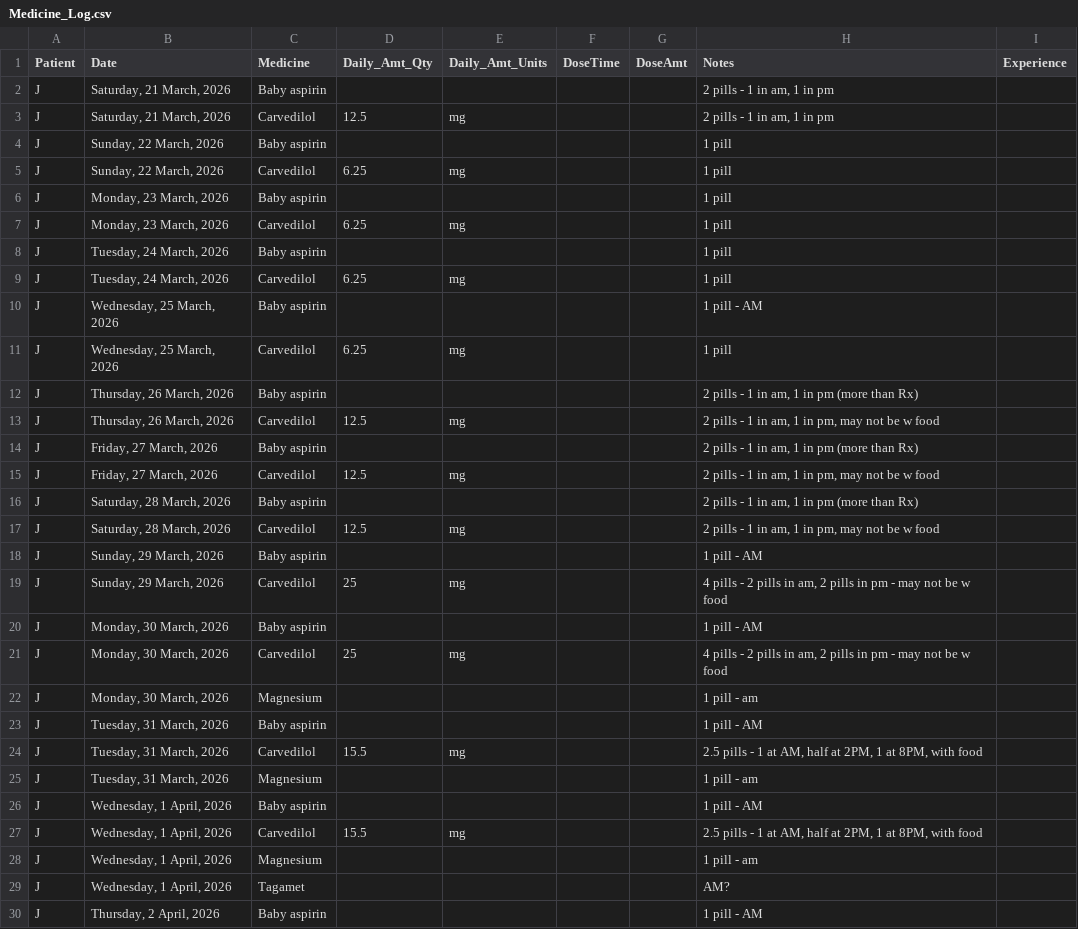
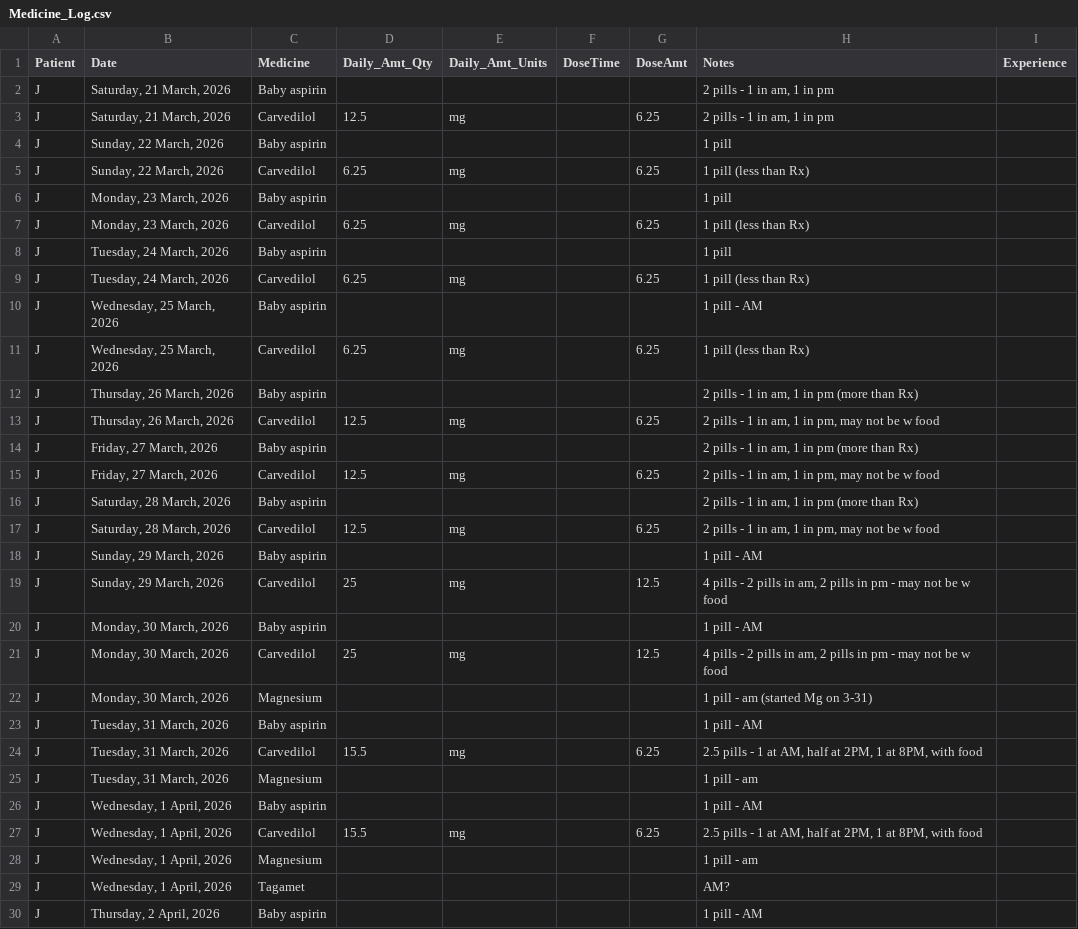
Before and after one commit to SharonAnne/VanFamCRM, a CSV file: Medicine_Log.csv, drawn as a sheet; only a part is shown; the diff covers the shown part only.

Commit message:
add data, add times to medlog

```diff
--- a/Medicine_Log.csv
+++ b/Medicine_Log.csv
@@ -2,27 +2,27 @@ Patient,Date,Medicine,Daily_Amt_Qty,Daily_Amt_Units,DoseTime,DoseAmt,Notes,Exper
 J,"Saturday, 21 March, 2026",Baby aspirin,,,,,"2 pills - 1 in am, 1 in pm",
-J,"Saturday, 21 March, 2026",Carvedilol,12.5,mg,,,"2 pills - 1 in am, 1 in pm",
+J,"Saturday, 21 March, 2026",Carvedilol,12.5,mg,,6.25,"2 pills - 1 in am, 1 in pm",
 J,"Sunday, 22 March, 2026",Baby aspirin,,,,,1 pill,
-J,"Sunday, 22 March, 2026",Carvedilol,6.25,mg,,,1 pill,
+J,"Sunday, 22 March, 2026",Carvedilol,6.25,mg,,6.25,1 pill (less than Rx),
 J,"Monday, 23 March, 2026",Baby aspirin,,,,,1 pill,
-J,"Monday, 23 March, 2026",Carvedilol,6.25,mg,,,1 pill,
+J,"Monday, 23 March, 2026",Carvedilol,6.25,mg,,6.25,1 pill (less than Rx),
 J,"Tuesday, 24 March, 2026",Baby aspirin,,,,,1 pill,
-J,"Tuesday, 24 March, 2026",Carvedilol,6.25,mg,,,1 pill,
+J,"Tuesday, 24 March, 2026",Carvedilol,6.25,mg,,6.25,1 pill (less than Rx),
 J,"Wednesday, 25 March, 2026",Baby aspirin,,,,,1 pill - AM,
-J,"Wednesday, 25 March, 2026",Carvedilol,6.25,mg,,,1 pill,
+J,"Wednesday, 25 March, 2026",Carvedilol,6.25,mg,,6.25,1 pill (less than Rx),
 J,"Thursday, 26 March, 2026",Baby aspirin,,,,,"2 pills - 1 in am, 1 in pm (more than Rx)",
-J,"Thursday, 26 March, 2026",Carvedilol,12.5,mg,,,"2 pills - 1 in am, 1 in pm, may not be w food",
+J,"Thursday, 26 March, 2026",Carvedilol,12.5,mg,,6.25,"2 pills - 1 in am, 1 in pm, may not be w food",
 J,"Friday, 27 March, 2026",Baby aspirin,,,,,"2 pills - 1 in am, 1 in pm (more than Rx)",
-J,"Friday, 27 March, 2026",Carvedilol,12.5,mg,,,"2 pills - 1 in am, 1 in pm, may not be w food",
+J,"Friday, 27 March, 2026",Carvedilol,12.5,mg,,6.25,"2 pills - 1 in am, 1 in pm, may not be w food",
 J,"Saturday, 28 March, 2026",Baby aspirin,,,,,"2 pills - 1 in am, 1 in pm (more than Rx)",
-J,"Saturday, 28 March, 2026",Carvedilol,12.5,mg,,,"2 pills - 1 in am, 1 in pm, may not be w food",
+J,"Saturday, 28 March, 2026",Carvedilol,12.5,mg,,6.25,"2 pills - 1 in am, 1 in pm, may not be w food",
 J,"Sunday, 29 March, 2026",Baby aspirin,,,,,1 pill - AM,
-J,"Sunday, 29 March, 2026",Carvedilol,25,mg,,,"4 pills - 2 pills in am, 2 pills in pm - may not be w food",
+J,"Sunday, 29 March, 2026",Carvedilol,25,mg,,12.5,"4 pills - 2 pills in am, 2 pills in pm - may not be w food",
 J,"Monday, 30 March, 2026",Baby aspirin,,,,,1 pill - AM,
-J,"Monday, 30 March, 2026",Carvedilol,25,mg,,,"4 pills - 2 pills in am, 2 pills in pm - may not be w food",
-J,"Monday, 30 March, 2026",Magnesium,,,,,1 pill - am,
+J,"Monday, 30 March, 2026",Carvedilol,25,mg,,12.5,"4 pills - 2 pills in am, 2 pills in pm - may not be w food",
+J,"Monday, 30 March, 2026",Magnesium,,,,,1 pill - am (started Mg on 3-31),
 J,"Tuesday, 31 March, 2026",Baby aspirin,,,,,1 pill - AM,
-J,"Tuesday, 31 March, 2026",Carvedilol,15.5,mg,,,"2.5 pills - 1 at AM, half at 2PM, 1 at 8PM, with food",
+J,"Tuesday, 31 March, 2026",Carvedilol,15.5,mg,,6.25,"2.5 pills - 1 at AM, half at 2PM, 1 at 8PM, with food",
 J,"Tuesday, 31 March, 2026",Magnesium,,,,,1 pill - am,
 J,"Wednesday, 1 April, 2026",Baby aspirin,,,,,1 pill - AM,
-J,"Wednesday, 1 April, 2026",Carvedilol,15.5,mg,,,"2.5 pills - 1 at AM, half at 2PM, 1 at 8PM, with food",
+J,"Wednesday, 1 April, 2026",Carvedilol,15.5,mg,,6.25,"2.5 pills - 1 at AM, half at 2PM, 1 at 8PM, with food",
 J,"Wednesday, 1 April, 2026",Magnesium,,,,,1 pill - am,
```
Also changed, not shown: 18 added rows, 1 removed row and 15 edited cells elsewhere in this file, Blood_Pressure_Log.csv, 1 other file.
